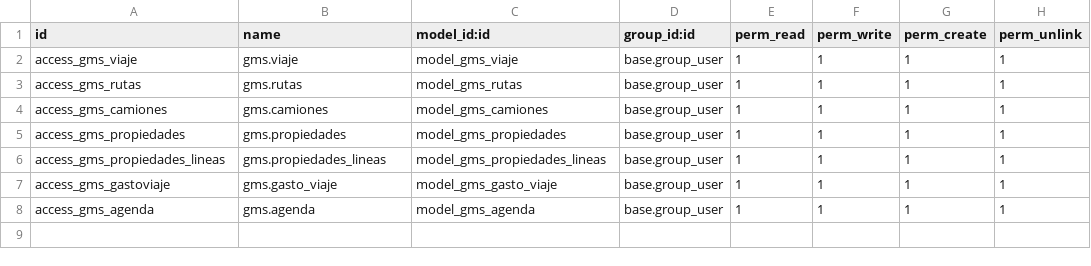
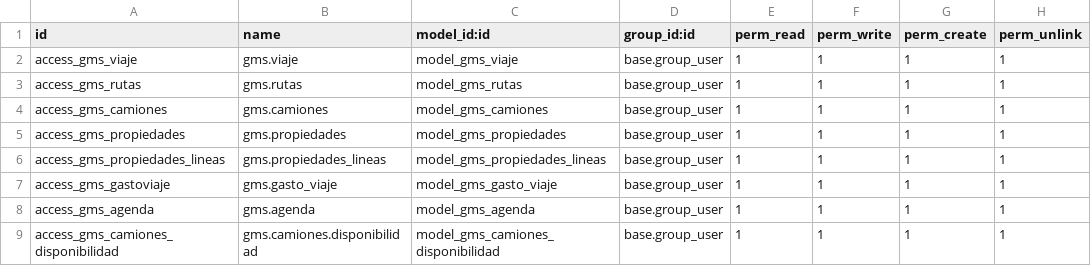
Before and after one commit to jeffrepo/gms, a CSV file: security/ir.model.access.csv, drawn as a sheet.

Commit message:
Agenda, disponibilidad de camiones

```diff
--- a/security/ir.model.access.csv
+++ b/security/ir.model.access.csv
@@ -8 +8,2 @@ access_gms_gastoviaje,gms.gasto_viaje,model_gms_gasto_viaje,base.group_user,1,1,
 access_gms_agenda,gms.agenda,model_gms_agenda,base.group_user,1,1,1,1
+access_gms_camiones_disponibilidad,gms.camiones.disponibilidad,model_gms_camiones_disponibilidad,base.group_user,1,1,1,1
```
Also changed, not shown: 5 other files.
